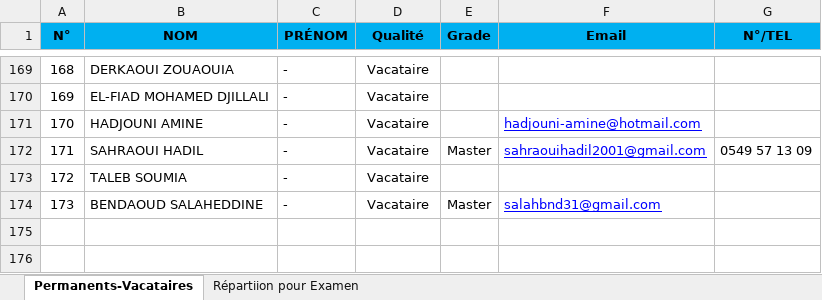
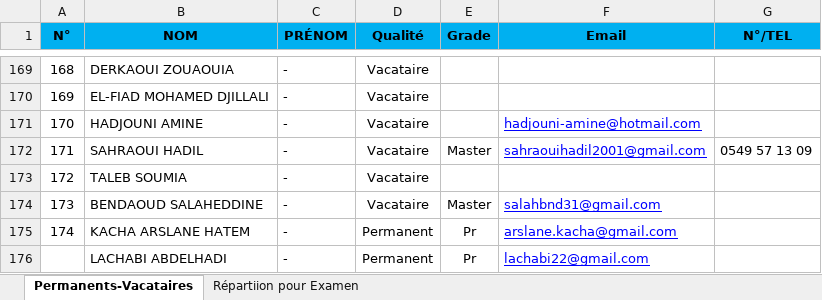
Before and after one commit to EDT-ELT-DEPARTMENT/Mon-emploi-du-temps-FGE, an Excel workbook: Permanents-Vacataires-ELT2-2026-2027.xlsx, sheet Permanents-Vacataires, drawn as a sheet; only a part is shown, gaps mark what is left out; values as stored, in another font and other column widths than the file's, no borders; the diff names each change by its address in the sheet, - before the commit and + after, or states it on an @@ line.

Commit message:
Add files via upload

```diff
--- a/Permanents-Vacataires-ELT2-2026-2027.xlsx (sheet Permanents-Vacataires)
+++ b/Permanents-Vacataires-ELT2-2026-2027.xlsx (sheet Permanents-Vacataires)
+row 175: 174 | KACHA ARSLANE HATEM | - | Permanent | Pr | arslane.kacha@gmail.com
+row 176:  | LACHABI ABDELHADI | - | Permanent | Pr | lachabi22@gmail.com
```
